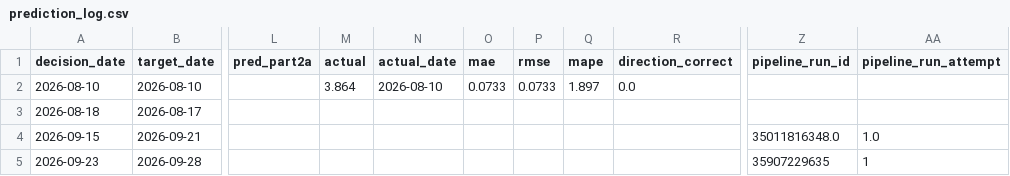
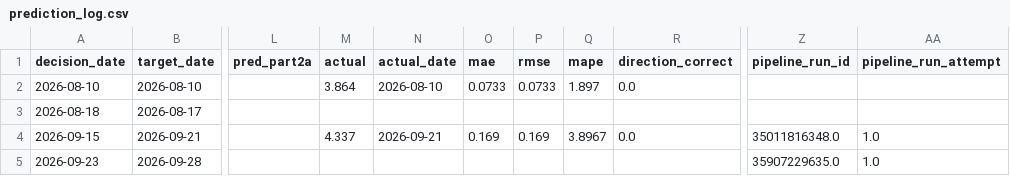
Before and after one commit to salemmorelli1/Weekly-U.S.-Gas-Prices, a CSV file: artifacts_part3/prediction_log.csv, drawn as a sheet; only a part is shown, gaps mark what is left out; the diff names each change by its address in the sheet, - before the commit and + after, or states it on an @@ line.

```diff
--- a/artifacts_part3/prediction_log.csv
+++ b/artifacts_part3/prediction_log.csv
-M4 (actual): (empty)
+M4 (actual): 4.337
-N4 (actual_date): (empty)
+N4 (actual_date): 2026-09-21
-O4 (mae): (empty)
+O4 (mae): 0.169
-P4 (rmse): (empty)
+P4 (rmse): 0.169
-Q4 (mape): (empty)
+Q4 (mape): 3.8967
-R4 (direction_correct): (empty)
+R4 (direction_correct): 0.0
-Z5 (pipeline_run_id): 35907229635
+Z5 (pipeline_run_id): 35907229635.0
-AA5 (pipeline_run_attempt): 1
+AA5 (pipeline_run_attempt): 1.0
```
Also changed, not shown: data/prediction_log.csv, 5 other files.
